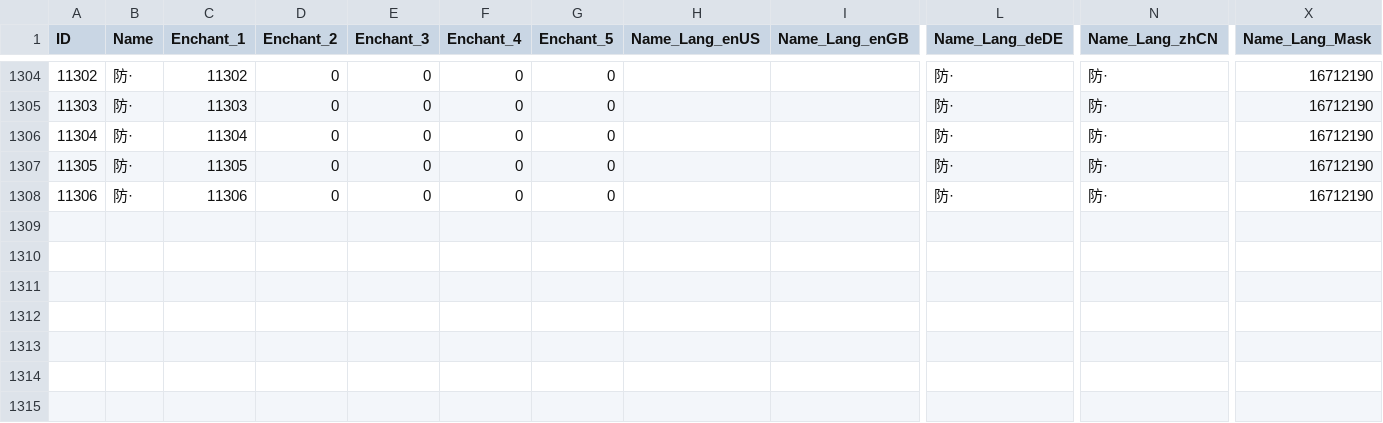
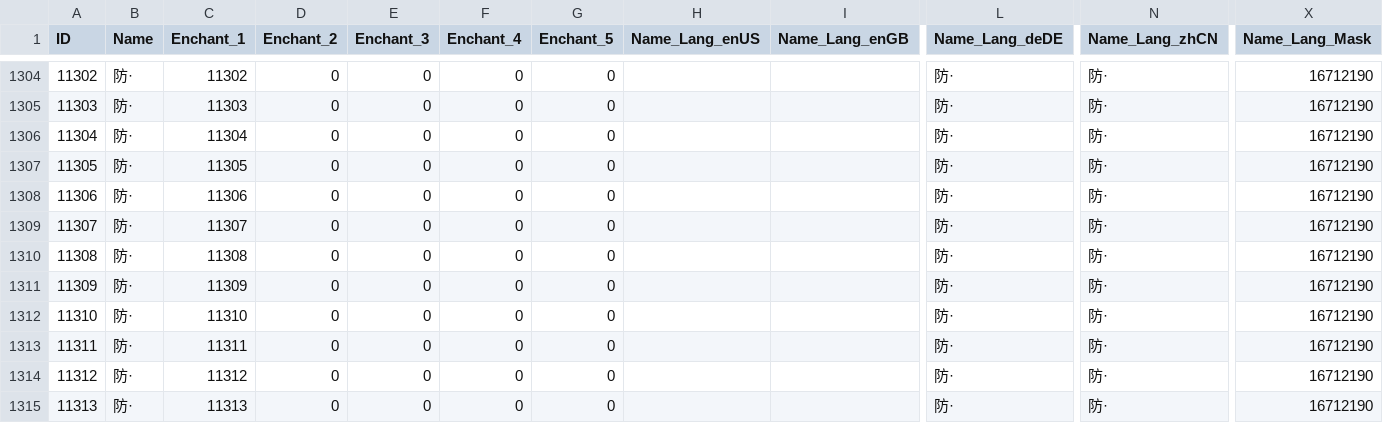
Before and after one commit to Miying1/AzerothCore-wotlk-with-NPCBots, a CSV file: outputs/随机属性/随机属性_ItemRandomProperties.dbc.csv, drawn as a sheet; only a part is shown, gaps mark what is left out; rows hold the shown columns only; the diff names each change by its address in the sheet, - before the commit and + after, or states it on an @@ line.

```diff
--- a/outputs/随机属性/随机属性_ItemRandomProperties.dbc.csv
+++ b/outputs/随机属性/随机属性_ItemRandomProperties.dbc.csv
+row 1309: 11307 | 防· | 11307 | 0 | 0 | 0 | 0 |  |  | 防· | 防· | 16712190
+row 1310: 11308 | 防· | 11308 | 0 | 0 | 0 | 0 |  |  | 防· | 防· | 16712190
+row 1311: 11309 | 防· | 11309 | 0 | 0 | 0 | 0 |  |  | 防· | 防· | 16712190
+row 1312: 11310 | 防· | 11310 | 0 | 0 | 0 | 0 |  |  | 防· | 防· | 16712190
+row 1313: 11311 | 防· | 11311 | 0 | 0 | 0 | 0 |  |  | 防· | 防· | 16712190
+row 1314: 11312 | 防· | 11312 | 0 | 0 | 0 | 0 |  |  | 防· | 防· | 16712190
+row 1315: 11313 | 防· | 11313 | 0 | 0 | 0 | 0 |  |  | 防· | 防· | 16712190
```
Also changed, not shown: outputs/随机属性/随机属性_SpellItemEnchantment.dbc.csv, 6 other files.
